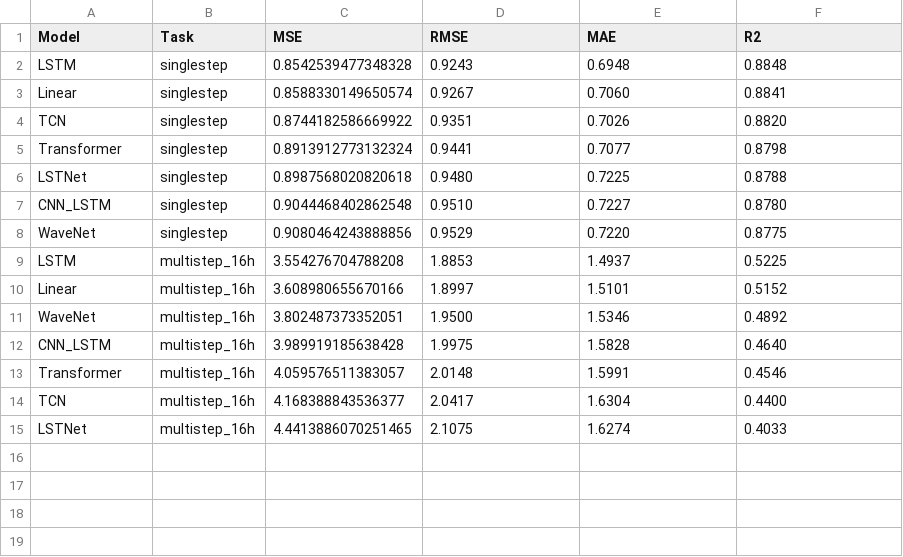
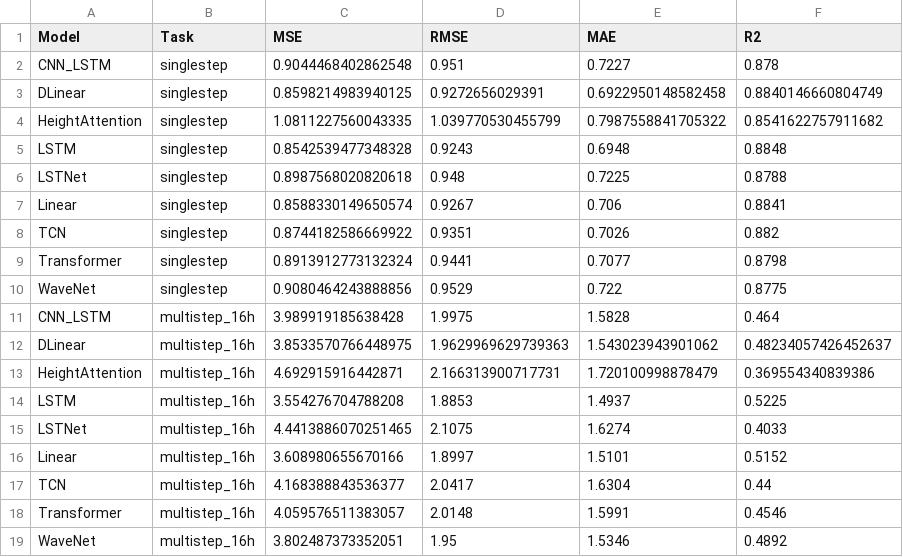
Before and after one commit to EthanLyu30/Wind-direction-time-series-forecasting, a CSV file: results/model_comparison.csv, drawn as a sheet.

Commit message:
update new model

```diff
--- a/results/model_comparison.csv
+++ b/results/model_comparison.csv
@@ -1,15 +1,19 @@
 Model,Task,MSE,RMSE,MAE,R2
+CNN_LSTM,singlestep,0.9044468402862548,0.951,0.7227,0.878
+DLinear,singlestep,0.8598214983940125,0.9272656029391,0.6922950148582458,0.8840146660804749
+HeightAttention,singlestep,1.0811227560043335,1.039770530455799,0.7987558841705322,0.8541622757911682
 LSTM,singlestep,0.8542539477348328,0.9243,0.6948,0.8848
-Linear,singlestep,0.8588330149650574,0.9267,0.7060,0.8841
-TCN,singlestep,0.8744182586669922,0.9351,0.7026,0.8820
+LSTNet,singlestep,0.8987568020820618,0.948,0.7225,0.8788
+Linear,singlestep,0.8588330149650574,0.9267,0.706,0.8841
+TCN,singlestep,0.8744182586669922,0.9351,0.7026,0.882
 Transformer,singlestep,0.8913912773132324,0.9441,0.7077,0.8798
-LSTNet,singlestep,0.8987568020820618,0.9480,0.7225,0.8788
-CNN_LSTM,singlestep,0.9044468402862548,0.9510,0.7227,0.8780
-WaveNet,singlestep,0.9080464243888856,0.9529,0.7220,0.8775
+WaveNet,singlestep,0.9080464243888856,0.9529,0.722,0.8775
+CNN_LSTM,multistep_16h,3.989919185638428,1.9975,1.5828,0.464
+DLinear,multistep_16h,3.8533570766448975,1.9629969629739363,1.543023943901062,0.48234057426452637
+HeightAttention,multistep_16h,4.692915916442871,2.166313900717731,1.720100998878479,0.369554340839386
 LSTM,multistep_16h,3.554276704788208,1.8853,1.4937,0.5225
+LSTNet,multistep_16h,4.4413886070251465,2.1075,1.6274,0.4033
 Linear,multistep_16h,3.608980655670166,1.8997,1.5101,0.5152
-WaveNet,multistep_16h,3.802487373352051,1.9500,1.5346,0.4892
-CNN_LSTM,multistep_16h,3.989919185638428,1.9975,1.5828,0.4640
+TCN,multistep_16h,4.168388843536377,2.0417,1.6304,0.44
 Transformer,multistep_16h,4.059576511383057,2.0148,1.5991,0.4546
-TCN,multistep_16h,4.168388843536377,2.0417,1.6304,0.4400
-LSTNet,multistep_16h,4.4413886070251465,2.1075,1.6274,0.4033
+WaveNet,multistep_16h,3.802487373352051,1.95,1.5346,0.4892
```
Also changed, not shown: 9 other files.
